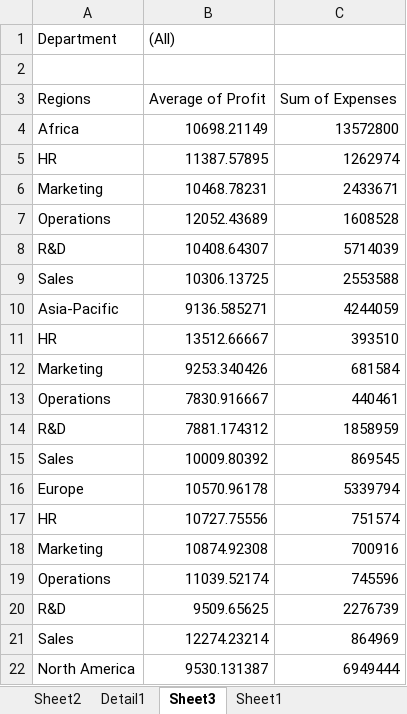
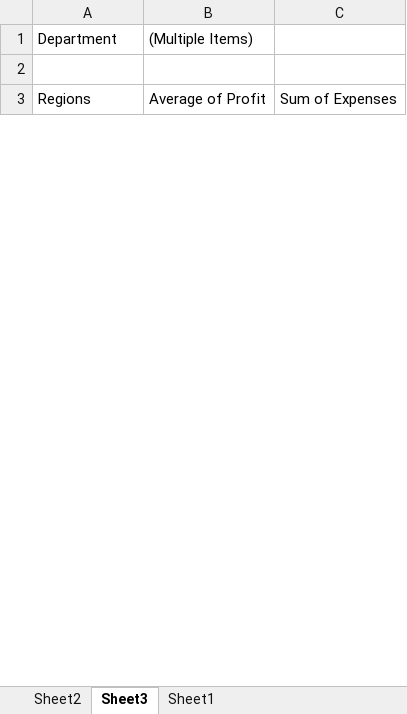
Before and after one commit to NarnindiMounica/Excel_Works, an Excel workbook: excel_dashboard_1/Excel+Report+1+Data.xlsx, sheet Sheet3, drawn as a sheet; only a part is shown; values as stored, in another font and other column widths than the file's, no borders; removed rows and columns are numbered as before the commit, all else as after; the diff covers the shown part only; the diff names each change by its address in the sheet, - before the commit and + after, or states it on an @@ line.

```diff
--- a/excel_dashboard_1/Excel+Report+1+Data.xlsx (sheet Sheet3)
+++ b/excel_dashboard_1/Excel+Report+1+Data.xlsx (sheet Sheet3)
-sheet tab: Detail1
-B1: (All)
+B1: (Multiple Items)
-row 4: Africa | 10698.21149 | 13572800
-row 5: HR | 11387.57895 | 1262974
-row 6: Marketing | 10468.78231 | 2433671
-row 7: Operations | 12052.43689 | 1608528
-row 8: R&D | 10408.64307 | 5714039
-row 9: Sales | 10306.13725 | 2553588
-row 10: Asia-Pacific | 9136.585271 | 4244059
-row 11: HR | 13512.66667 | 393510
-row 12: Marketing | 9253.340426 | 681584
-row 13: Operations | 7830.916667 | 440461
-row 14: R&D | 7881.174312 | 1858959
-row 15: Sales | 10009.80392 | 869545
-row 16: Europe | 10570.96178 | 5339794
-row 17: HR | 10727.75556 | 751574
-row 18: Marketing | 10874.92308 | 700916
-row 19: Operations | 11039.52174 | 745596
-row 20: R&D | 9509.65625 | 2276739
-row 21: Sales | 12274.23214 | 864969
-row 22: North America | 9530.131387 | 6949444
```
Also changed, not shown: 31 added rows and 12 removed rows elsewhere in this sheet.
